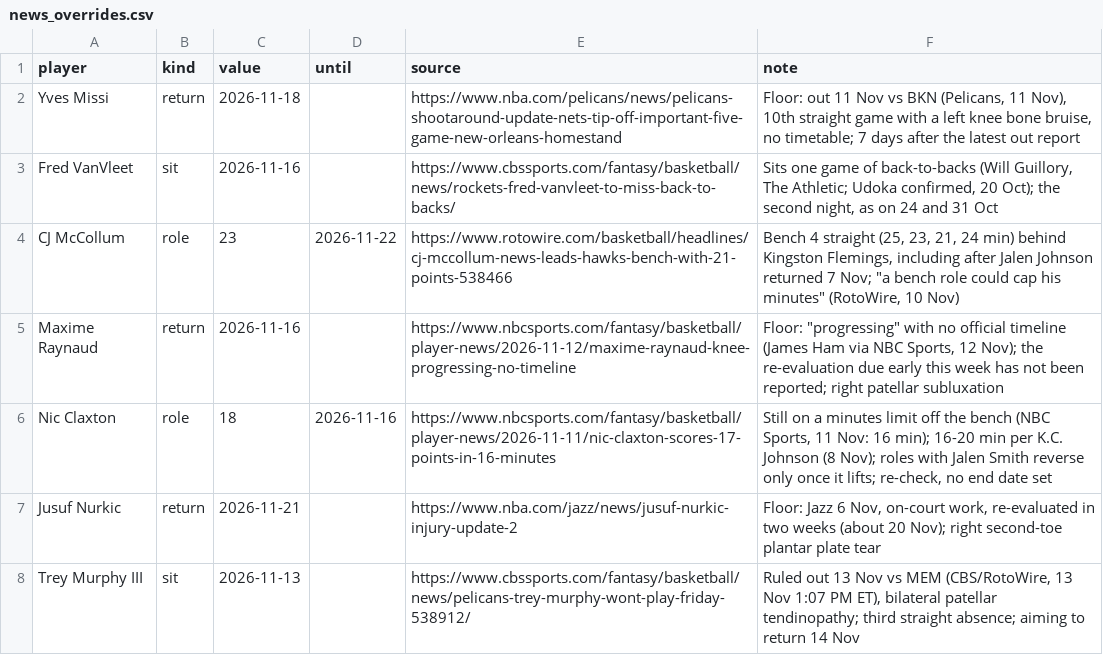
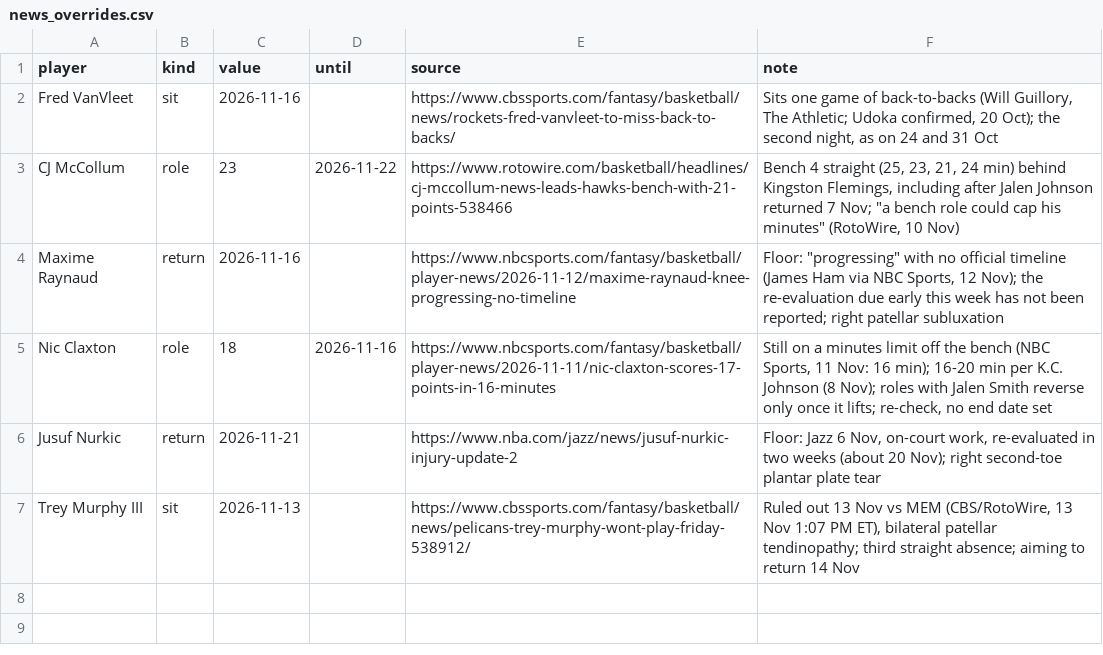
Before and after one commit to Kintukka2/NBA-FANTASY, a CSV file: council/news_overrides.csv, drawn as a sheet.

```diff
--- a/council/news_overrides.csv
+++ b/council/news_overrides.csv
@@ -1,3 +1,2 @@
 player,kind,value,until,source,note
-Yves Missi,return,2026-11-18,,https://www.nba.com/pelicans/news/pelicans-shootaround-update-nets-tip-off-important-five-game-new-orleans-homestand,"Floor: out 11 Nov vs BKN (Pelicans, 11 Nov), 10th straight game with a left knee bone bruise, no timetable; 7 days after the latest out report"
 Fred VanVleet,sit,2026-11-16,,https://www.cbssports.com/fantasy/basketball/news/rockets-fred-vanvleet-to-miss-back-to-backs/,"Sits one game of back-to-backs (Will Guillory, The Athletic; Udoka confirmed, 20 Oct); the second night, as on 24 and 31 Oct"
```
Also changed, not shown: 1 other file.
